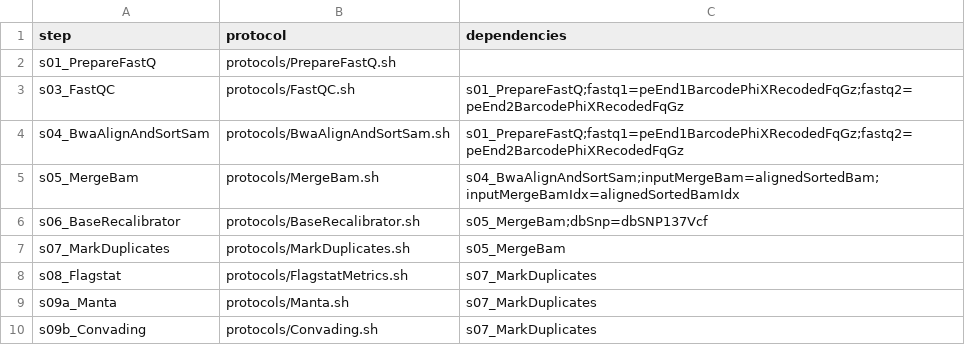
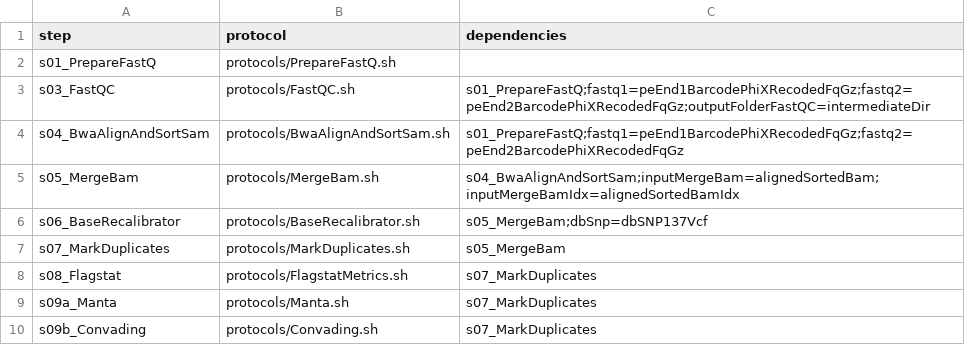
Before and after one commit to molgenis/NGS_DNA, a CSV file: workflow.csv, drawn as a sheet; only a part is shown.

```diff
--- a/workflow.csv
+++ b/workflow.csv
@@ -2,3 +2,3 @@ step,protocol,dependencies
 s01_PrepareFastQ,protocols/PrepareFastQ.sh,
-s03_FastQC,protocols/FastQC.sh,s01_PrepareFastQ;fastq1=peEnd1BarcodePhiXRecodedFqGz;fastq2=peEnd2BarcodePhiXRecodedFqGz
+s03_FastQC,protocols/FastQC.sh,s01_PrepareFastQ;fastq1=peEnd1BarcodePhiXRecodedFqGz;fastq2=peEnd2BarcodePhiXRecodedFqGz;outputFolderFastQC=intermediateDir
 s04_BwaAlignAndSortSam,protocols/BwaAlignAndSortSam.sh,s01_PrepareFastQ;fastq1=peEnd1BarcodePhiXRecodedFqGz;fastq2=peEnd2BarcodePhiXRecodedFqGz
```
Also changed, not shown: parameters_gonl.csv, workflow_gonl_validating.csv, 2 other files.
